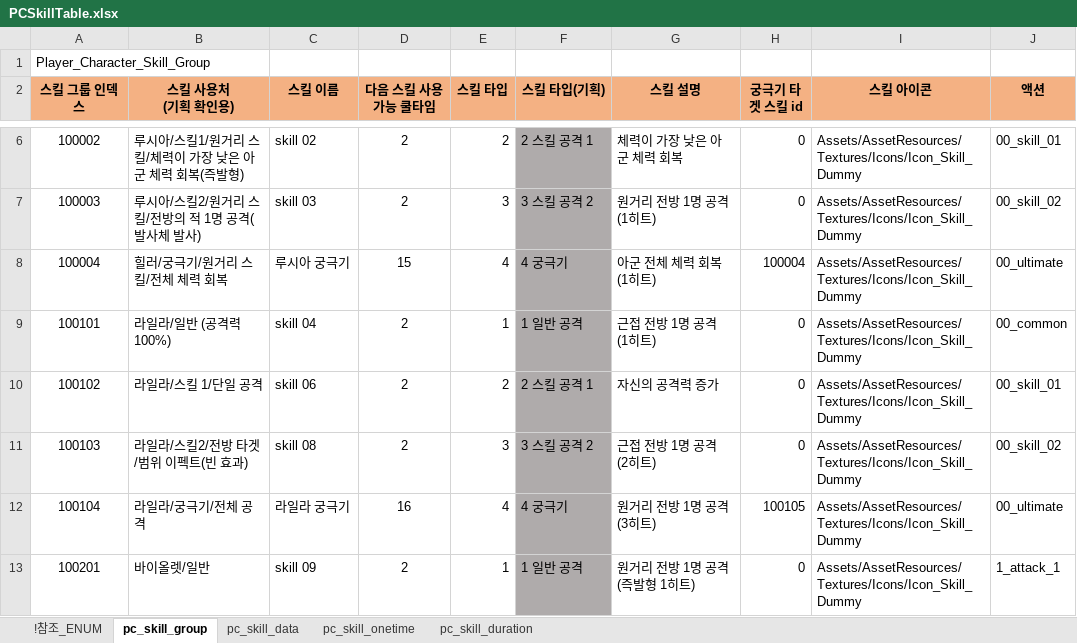
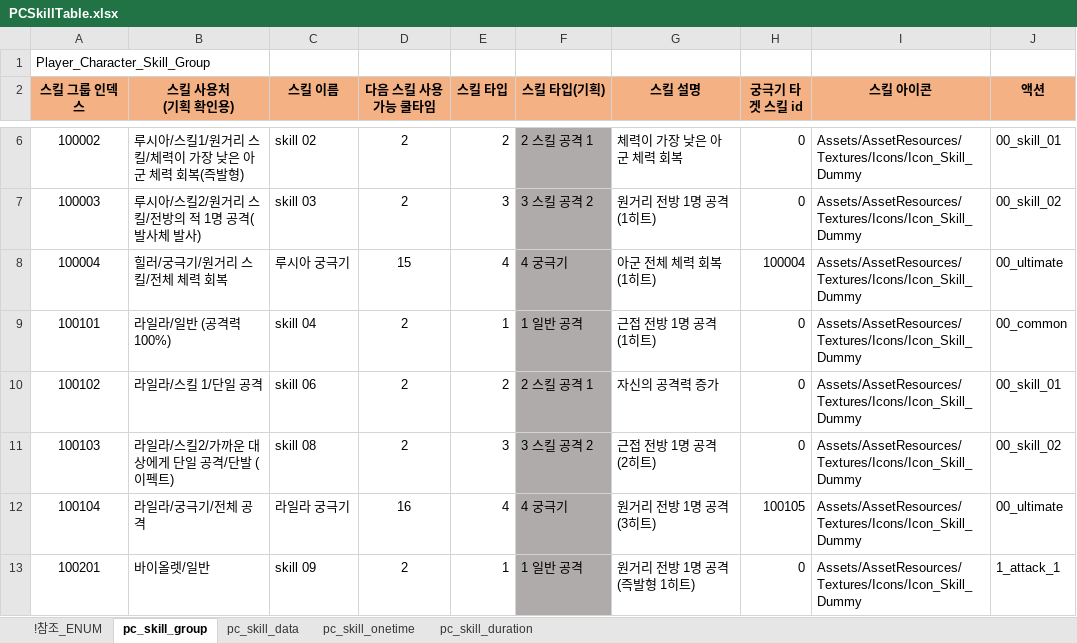
Before and after one commit to shanash/ZeroOne, an Excel workbook: Android/ExcelData/PCSkillTable.xlsx, sheet pc_skill_group, drawn as a sheet; only a part is shown, gaps mark what is left out; values as stored, in another font and other column widths than the file's, no borders; the diff names each change by its address in the sheet, - before the commit and + after, or states it on an @@ line.

```diff
--- a/Android/ExcelData/PCSkillTable.xlsx (sheet pc_skill_group)
+++ b/Android/ExcelData/PCSkillTable.xlsx (sheet pc_skill_group)
-B11 (스킬 사용처 (기획 확인용)): 라일라/스킬2/전방 타겟/범위 이펙트(빈 효과)
+B11 (스킬 사용처 (기획 확인용)): 라일라/스킬2/가까운 대상에게 단일 공격/단발 (이펙트)
```
Also changed, not shown: sheet pc_skill_data, sheet pc_skill_onetime, sheet pc_skill_duration, Android/ExcelData/BossListTable.xlsx, Android/ExcelData/PCTable.xlsx, 25 other files.
